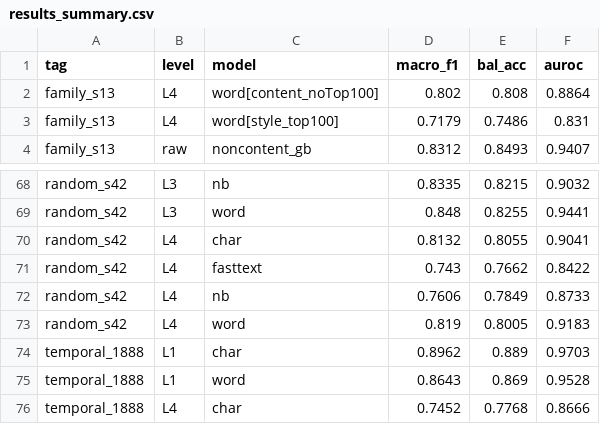
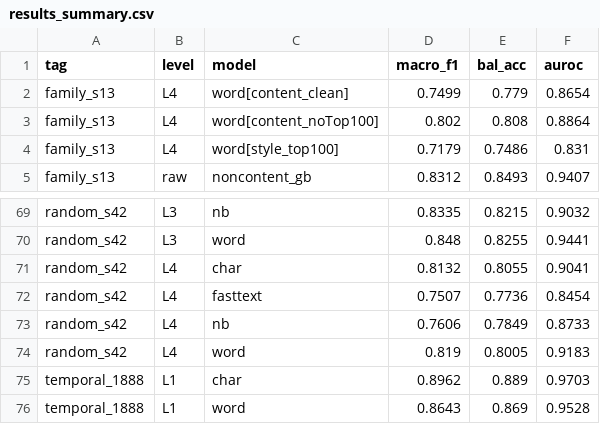
Before and after one commit to SiboneloMlambo/NLP_COMS7066A, a CSV file: Project2_isiXhosa/outputs/results_summary.csv, drawn as a sheet; only a part is shown, gaps mark what is left out; the shorter side is filled out with more unchanged rows; the diff covers the shown part only.

```diff
--- a/Project2_isiXhosa/outputs/results_summary.csv
+++ b/Project2_isiXhosa/outputs/results_summary.csv
@@ -1,2 +1,3 @@
 tag,level,model,macro_f1,bal_acc,auroc
+family_s13,L4,word[content_clean],0.7499,0.779,0.8654
 family_s13,L4,word[content_noTop100],0.802,0.808,0.8864
@@ -70,3 +71,3 @@ random_s42,L3,word,0.848,0.8255,0.9441
 random_s42,L4,char,0.8132,0.8055,0.9041
-random_s42,L4,fasttext,0.743,0.7662,0.8422
+random_s42,L4,fasttext,0.7507,0.7736,0.8454
 random_s42,L4,nb,0.7606,0.7849,0.8733
```
Also changed, not shown: 42 edited cells elsewhere in this file, Project2_isiXhosa/outputs/lexicon_by_issue.csv, Project2_isiXhosa/outputs/matched_eval.csv, 44 other files.
